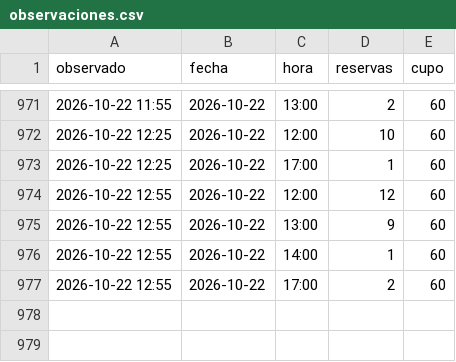
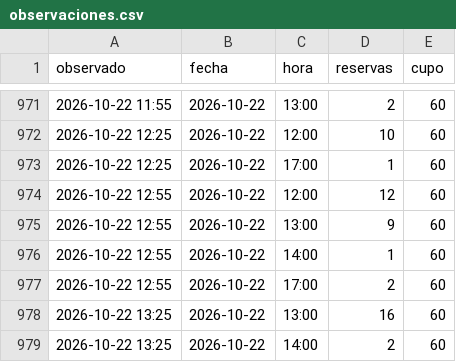
Before and after one commit to Gremiger/zoom-turnos, a CSV file: data/observaciones.csv, drawn as a sheet; only a part is shown, gaps mark what is left out; the diff names each change by its address in the sheet, - before the commit and + after, or states it on an @@ line.

```diff
--- a/data/observaciones.csv
+++ b/data/observaciones.csv
+row 978: 2026-10-22 13:25 | 2026-10-22 | 13:00 | 16 | 60
+row 979: 2026-10-22 13:25 | 2026-10-22 | 14:00 | 2 | 60
```
Also changed, not shown: 1 other file.
